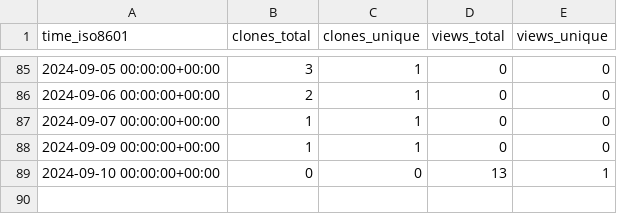
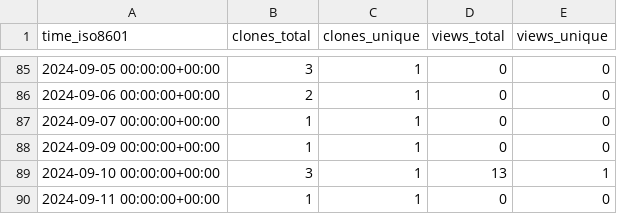
Before and after one commit to OSU-Nowlab/Infer-HiRes, a CSV file: OSU-Nowlab/Infer-HiRes/ghrs-data/views_clones_aggregate.csv, drawn as a sheet; only a part is shown, gaps mark what is left out.

```diff
--- a/OSU-Nowlab/Infer-HiRes/ghrs-data/views_clones_aggregate.csv
+++ b/OSU-Nowlab/Infer-HiRes/ghrs-data/views_clones_aggregate.csv
@@ -88,2 +88,3 @@ time_iso8601,clones_total,clones_unique,views_total,views_unique
 2024-09-09 00:00:00+00:00,1,1,0,0
-2024-09-10 00:00:00+00:00,0,0,13,1
+2024-09-10 00:00:00+00:00,3,1,13,1
+2024-09-11 00:00:00+00:00,1,1,0,0
```
Also changed, not shown: 1 other file.
